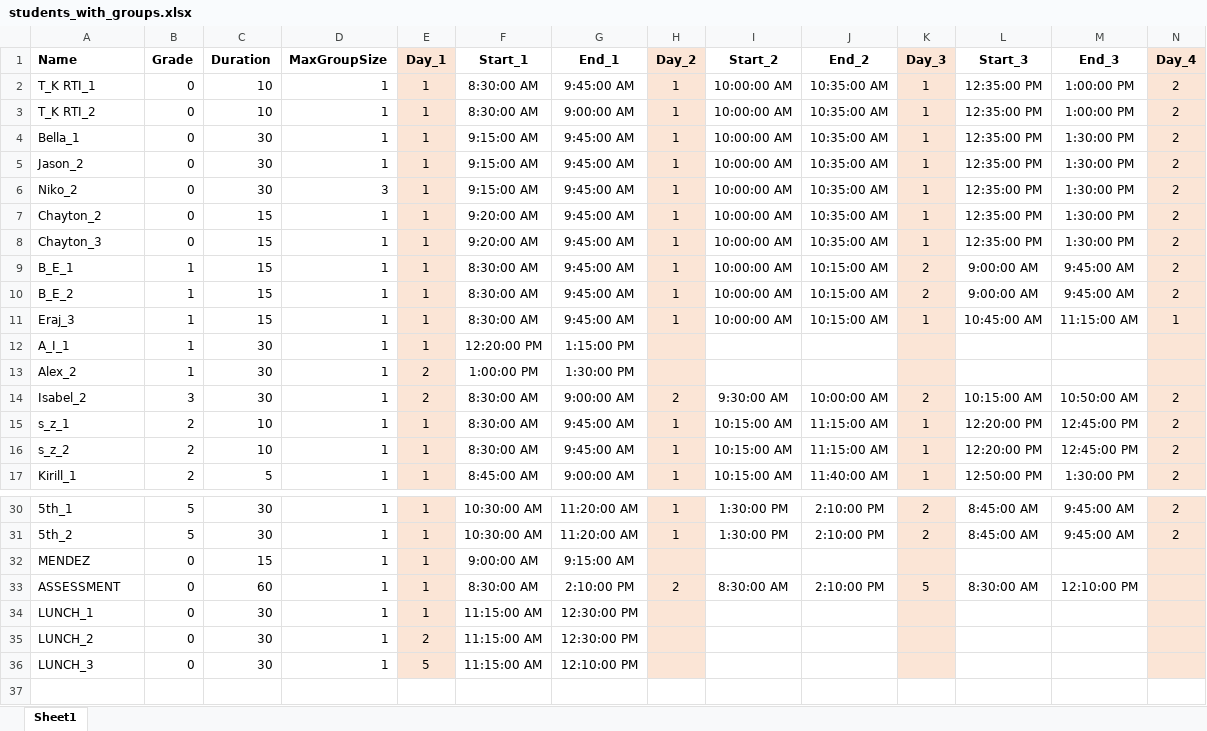
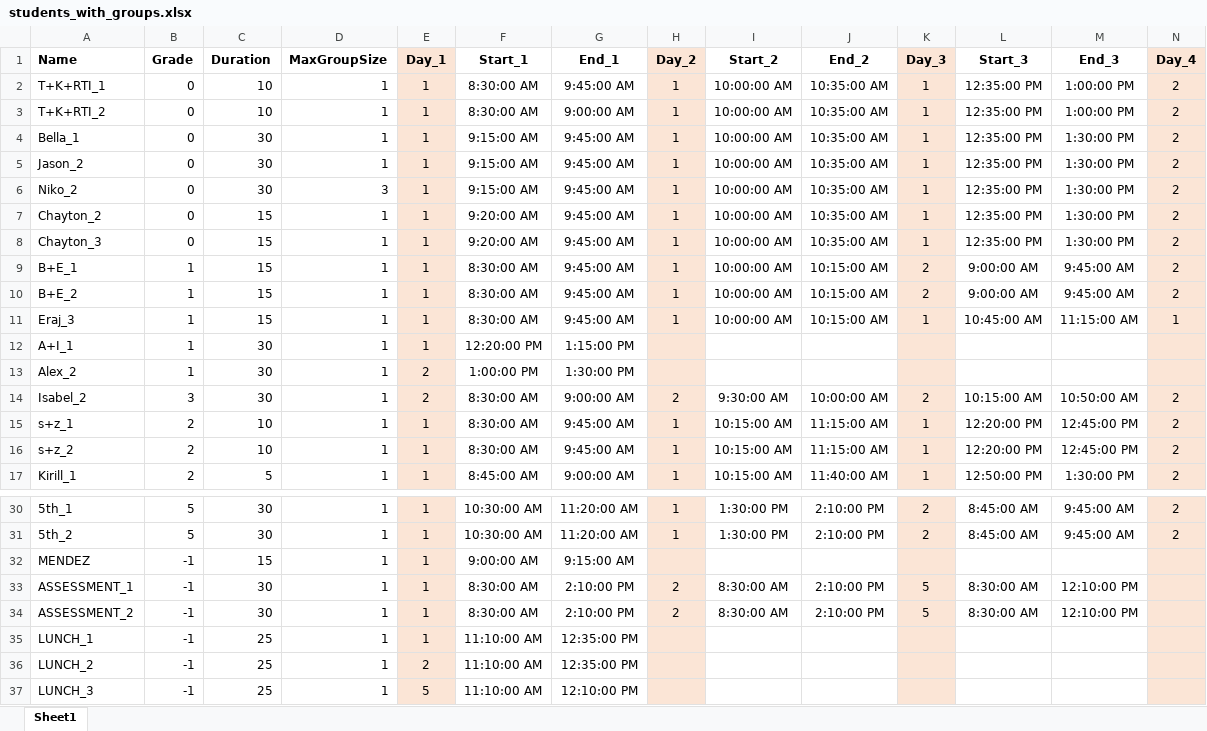
Before and after one commit to mattmcdermott/caseload-scheduling, an Excel workbook: data/students_with_groups.xlsx, sheet Sheet1, drawn as a sheet; only a part is shown, gaps mark what is left out; values as stored, in another font and other column widths than the file's, no borders; addresses are those after the commit; rows hold the shown columns only; the diff names each change by its address in the sheet, - before the commit and + after, or states it on an @@ line.

```diff
--- a/data/students_with_groups.xlsx (sheet Sheet1)
+++ b/data/students_with_groups.xlsx (sheet Sheet1)
-A2 (Name): T_K RTI_1
+A2 (Name): T+K+RTI_1
-A3 (Name): T_K RTI_2
+A3 (Name): T+K+RTI_2
-A9 (Name): B_E_1
+A9 (Name): B+E_1
-A10 (Name): B_E_2
+A10 (Name): B+E_2
-A12 (Name): A_I_1
+A12 (Name): A+I_1
-A15 (Name): s_z_1
+A15 (Name): s+z_1
-A16 (Name): s_z_2
+A16 (Name): s+z_2
-B32:B33 (Grade): 0
+B32:B33 (Grade): -1
-A33 (Name): ASSESSMENT
+A33 (Name): ASSESSMENT_1
-C33 (Duration): 60
+C33 (Duration): 30
+row 34: ASSESSMENT_2 | -1 | 30 | 1 | 1 | 8:30:00 AM | 2:10:00 PM | 2 | 8:30:00 AM | 2:10:00 PM | 5 | 8:30:00 AM | 12:10:00 PM
-B35:B37 (Grade): 0
+B35:B37 (Grade): -1
-C35:C37 (Duration): 30
+C35:C37 (Duration): 25
-F35:F37 (Start_1): 11:15:00 AM
+F35:F37 (Start_1): 11:10:00 AM
-G35:G36 (End_1): 12:30:00 PM
+G35:G36 (End_1): 12:35:00 PM
```
Also changed, not shown: 19 other files.
